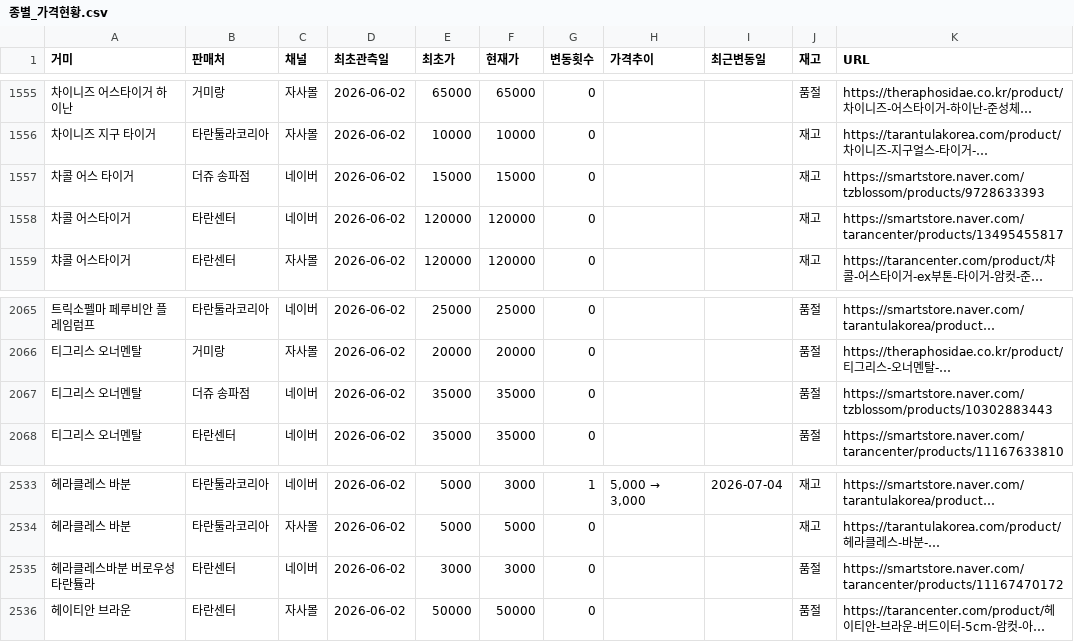
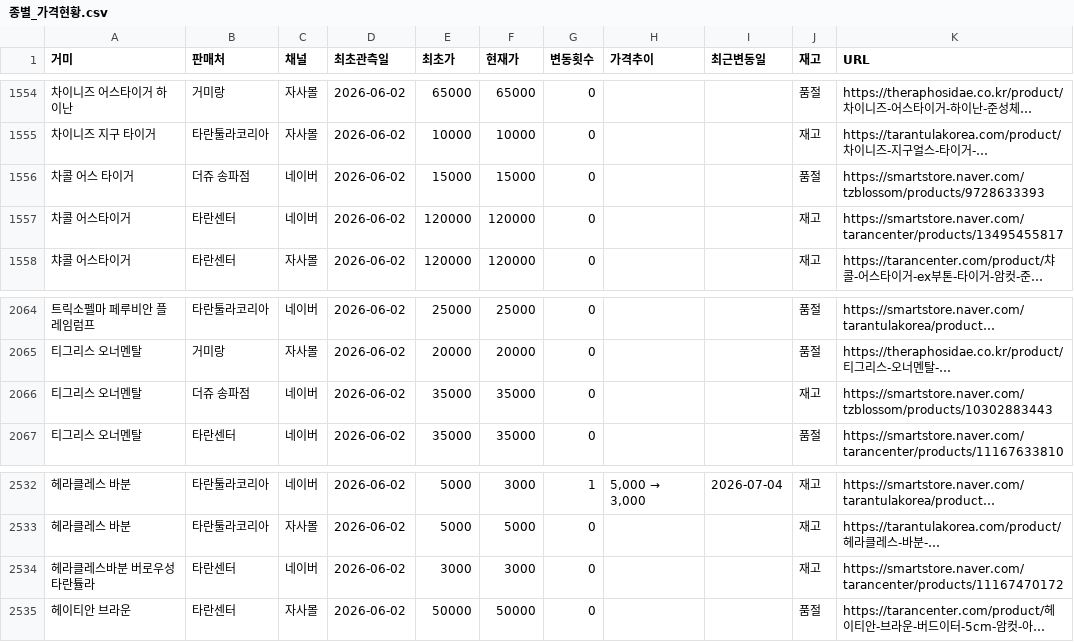
Before and after one commit to janghongku/tarantula-prices, a CSV file: outputs/종별_가격현황.csv, drawn as a sheet; only a part is shown, gaps mark what is left out; long unchanged cells end in …; addresses are those after the commit; the diff covers the shown part only; the diff names each change by its address in the sheet, - before the commit and + after, or states it on an @@ line.

```diff
--- a/outputs/종별_가격현황.csv
+++ b/outputs/종별_가격현황.csv
-J1556 (재고): 재고
+J1556 (재고): 품절
-J2066 (재고): 품절
+J2066 (재고): 재고
-J2534 (재고): 품절
+J2534 (재고): 재고
```
Also changed, not shown: 1 removed row and 8 edited cells elsewhere in this file, outputs/가격변동_로그.csv, 4 other files.
